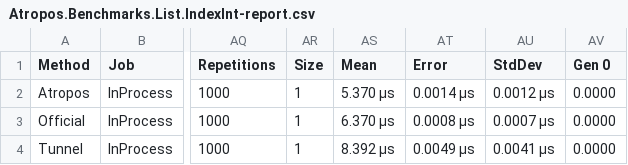
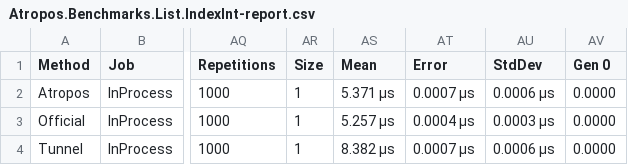
Before and after one commit to evilguest/atropos, a CSV file: Atropos.Benchmarks/BenchmarkDotNet.Artifacts/results/Atropos.Benchmarks.List.IndexInt-report.csv, drawn as a sheet; only a part is shown, gaps mark what is left out; the diff names each change by its address in the sheet, - before the commit and + after, or states it on an @@ line.

Commit message:
Updating the benchmark results

```diff
--- a/Atropos.Benchmarks/BenchmarkDotNet.Artifacts/results/Atropos.Benchmarks.List.IndexInt-report.csv
+++ b/Atropos.Benchmarks/BenchmarkDotNet.Artifacts/results/Atropos.Benchmarks.List.IndexInt-report.csv
-AS2 (Mean): 5.370 μs
+AS2 (Mean): 5.371 μs
-AT2 (Error): 0.0014 μs
+AT2 (Error): 0.0007 μs
-AU2 (StdDev): 0.0012 μs
+AU2 (StdDev): 0.0006 μs
-AS3 (Mean): 6.370 μs
+AS3 (Mean): 5.257 μs
-AT3 (Error): 0.0008 μs
+AT3 (Error): 0.0004 μs
-AU3 (StdDev): 0.0007 μs
+AU3 (StdDev): 0.0003 μs
-AS4 (Mean): 8.392 μs
+AS4 (Mean): 8.382 μs
-AT4 (Error): 0.0049 μs
+AT4 (Error): 0.0007 μs
-AU4 (StdDev): 0.0041 μs
+AU4 (StdDev): 0.0006 μs
```
